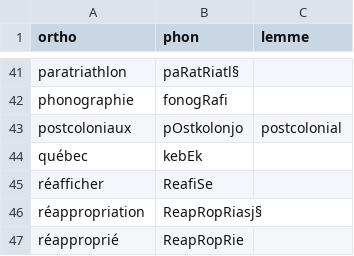
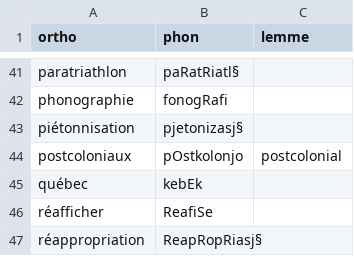
Before and after one commit to v-gb/ortografe, a CSV file: data/homemade/lexique-extra.csv, drawn as a sheet; only a part is shown, gaps mark what is left out; the shorter side is filled out with more unchanged rows; the diff names each change by its address in the sheet, - before the commit and + after, or states it on an @@ line.

```diff
--- a/data/homemade/lexique-extra.csv
+++ b/data/homemade/lexique-extra.csv
+row 43: piétonnisation | pjetonizasj§
```
Also changed, not shown: data/homemade/dict-erofa-ext.csv.
